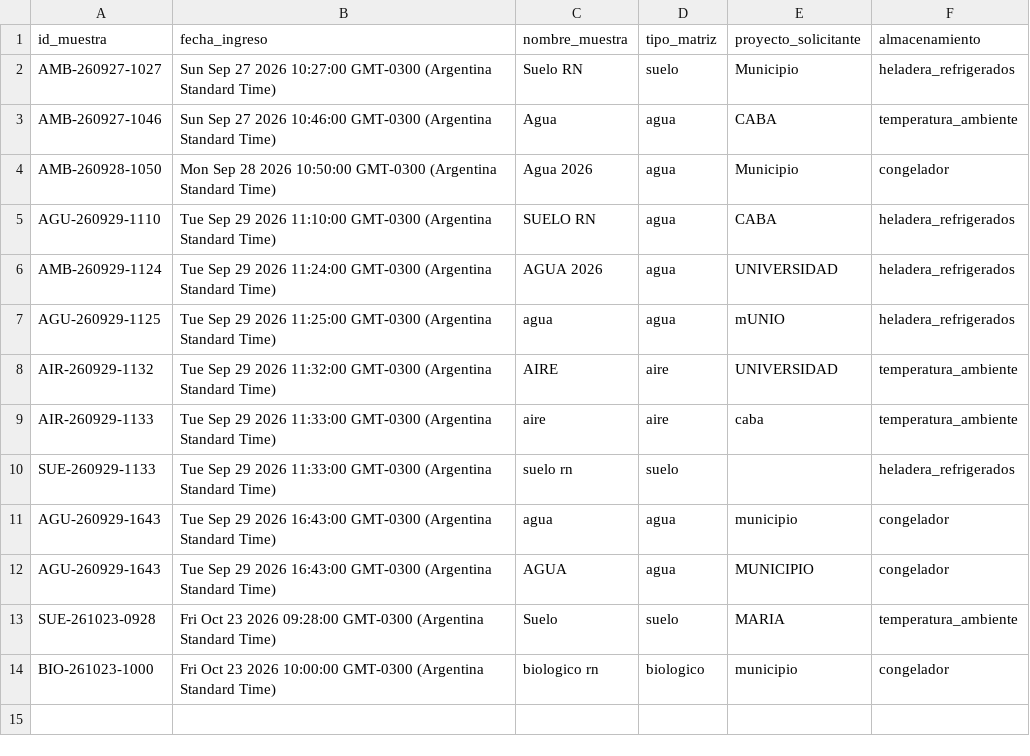
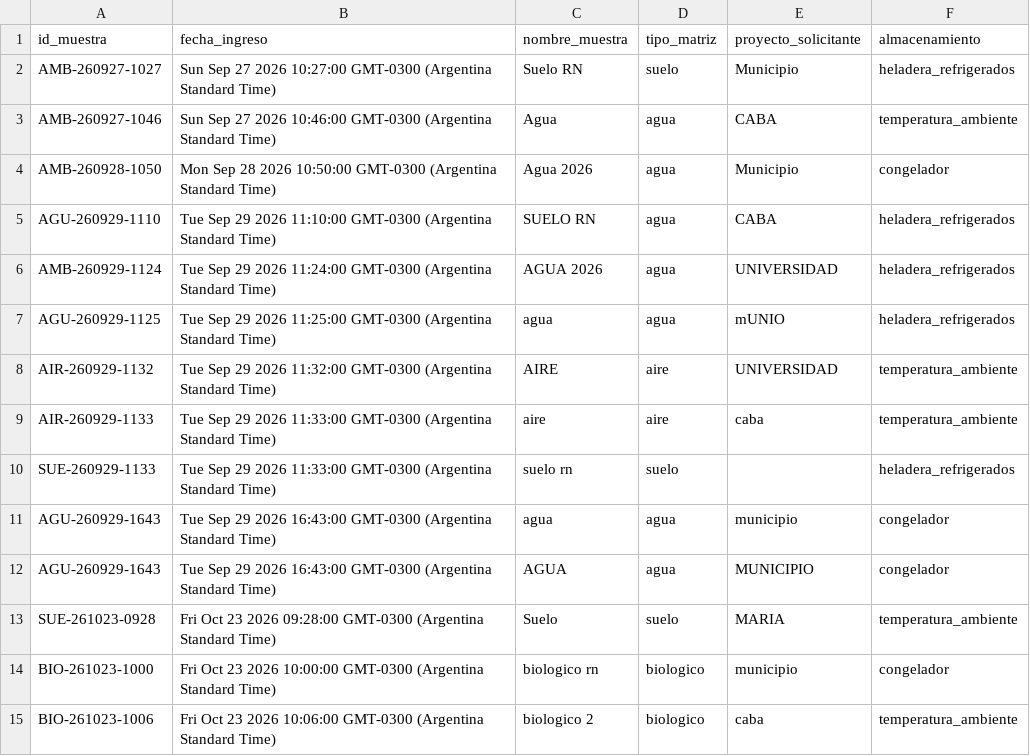
Before and after one commit to lab-ambientales-admin/laboratorio-ambiental-datos, a CSV file: disponibilidad.csv, drawn as a sheet.

Commit message:
Actualización de disponibilidad

```diff
--- a/disponibilidad.csv
+++ b/disponibilidad.csv
@@ -14 +14,2 @@ SUE-261023-0928,Fri Oct 23 2026 09:28:00 GMT-0300 (Argentina Standard Time),Suel
 BIO-261023-1000,Fri Oct 23 2026 10:00:00 GMT-0300 (Argentina Standard Time),biologico rn,biologico,municipio,congelador
+BIO-261023-1006,Fri Oct 23 2026 10:06:00 GMT-0300 (Argentina Standard Time),biologico 2,biologico,caba,temperatura_ambiente
```
